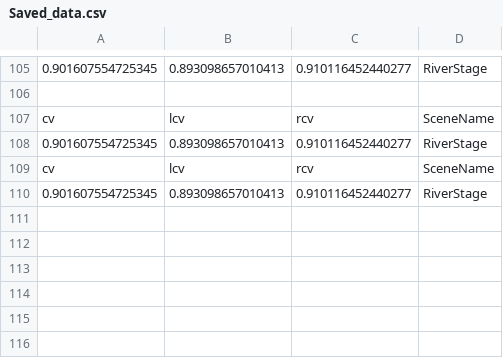
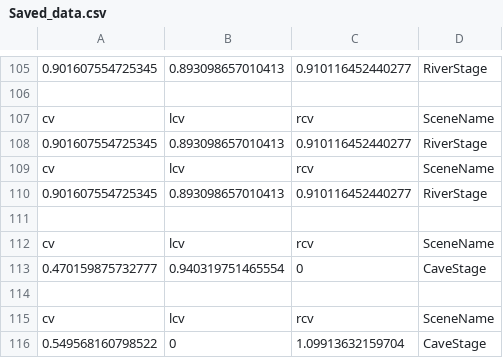
Before and after one commit to jesseklijn/Stepup, a CSV file: UnityProject/Assets/CSV/Saved_data.csv, drawn as a sheet; only a part is shown, gaps mark what is left out; the diff names each change by its address in the sheet, - before the commit and + after, or states it on an @@ line.

```diff
--- a/UnityProject/Assets/CSV/Saved_data.csv
+++ b/UnityProject/Assets/CSV/Saved_data.csv
+row 111: (empty)
+row 112: cv | lcv | rcv | SceneName
+row 113: 0.470159875732777 | 0.940319751465554 | 0 | CaveStage
+row 114: (empty)
+row 115: cv | lcv | rcv | SceneName
+row 116: 0.549568160798522 | 0 | 1.09913632159704 | CaveStage
```
Also changed, not shown: 15 other files.
